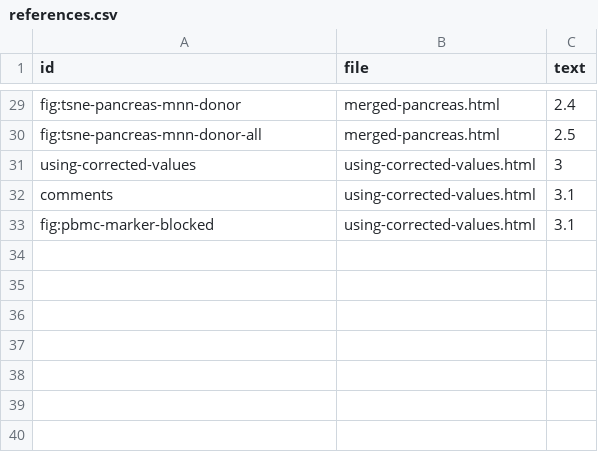
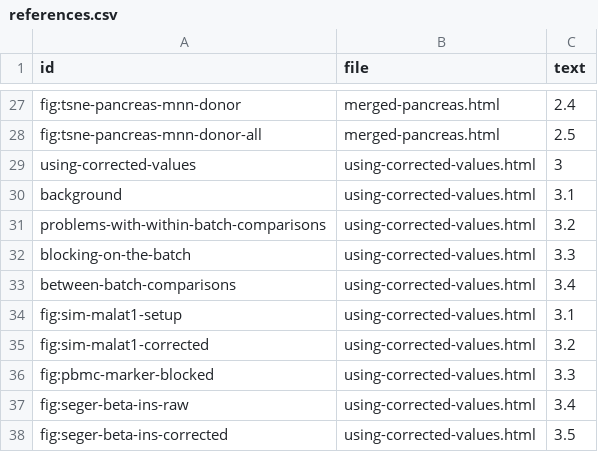
Before and after one commit to OSCA-source/OSCA.multisample, a CSV file: inst/rebook/references.csv, drawn as a sheet; only a part is shown, gaps mark what is left out; the diff covers the shown part only.

```diff
--- a/inst/rebook/references.csv
+++ b/inst/rebook/references.csv
@@ -31,3 +29,10 @@ fig:tsne-pancreas-mnn-donor-all,merged-pancreas.html,2.5
 using-corrected-values,using-corrected-values.html,3
-comments,using-corrected-values.html,3.1
-fig:pbmc-marker-blocked,using-corrected-values.html,3.1
+background,using-corrected-values.html,3.1
+problems-with-within-batch-comparisons,using-corrected-values.html,3.2
+blocking-on-the-batch,using-corrected-values.html,3.3
+between-batch-comparisons,using-corrected-values.html,3.4
+fig:sim-malat1-setup,using-corrected-values.html,3.1
+fig:sim-malat1-corrected,using-corrected-values.html,3.2
+fig:pbmc-marker-blocked,using-corrected-values.html,3.3
+fig:seger-beta-ins-raw,using-corrected-values.html,3.4
+fig:seger-beta-ins-corrected,using-corrected-values.html,3.5
```
Also changed, not shown: 1 added row, 3 removed rows and 16 edited cells elsewhere in this file, 1 other file.
